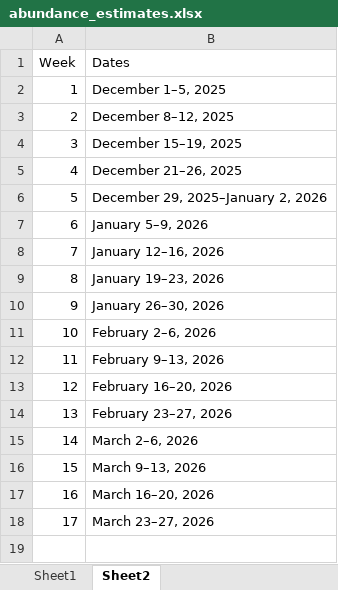
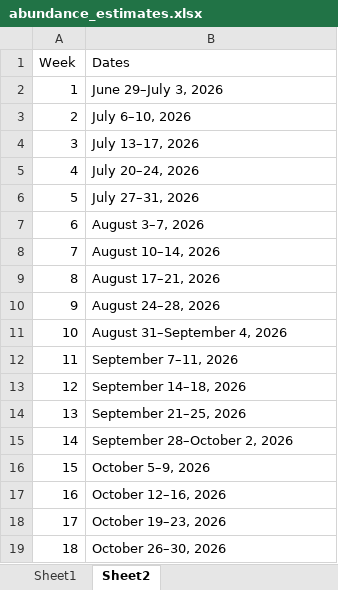
Before and after one commit to BDO-Science/samt_smt_assessments, an Excel workbook: data_raw/smelt/abundance_estimates.xlsx, sheet Sheet2, drawn as a sheet; values as stored, in another font and other column widths than the file's, no borders; the diff names each change by its address in the sheet, - before the commit and + after, or states it on an @@ line.

```diff
--- a/data_raw/smelt/abundance_estimates.xlsx (sheet Sheet2)
+++ b/data_raw/smelt/abundance_estimates.xlsx (sheet Sheet2)
-B2 (Dates): December 1–5, 2025
+B2 (Dates): June 29–July 3, 2026
-B3 (Dates): December 8–12, 2025
+B3 (Dates): July 6–10, 2026
-B4 (Dates): December 15–19, 2025
+B4 (Dates): July 13–17, 2026
-B5 (Dates): December 21–26, 2025
+B5 (Dates): July 20–24, 2026
-B6 (Dates): December 29, 2025–January 2, 2026
+B6 (Dates): July 27–31, 2026
-B7 (Dates): January 5–9, 2026
+B7 (Dates): August 3–7, 2026
-B8 (Dates): January 12–16, 2026
+B8 (Dates): August 10–14, 2026
-B9 (Dates): January 19–23, 2026
+B9 (Dates): August 17–21, 2026
-B10 (Dates): January 26–30, 2026
+B10 (Dates): August 24–28, 2026
-B11 (Dates): February 2–6, 2026
+B11 (Dates): August 31–September 4, 2026
-B12 (Dates): February 9–13, 2026
+B12 (Dates): September 7–11, 2026
-B13 (Dates): February 16–20, 2026
+B13 (Dates): September 14–18, 2026
-B14 (Dates): February 23–27, 2026
+B14 (Dates): September 21–25, 2026
-B15 (Dates): March 2–6, 2026
+B15 (Dates): September 28–October 2, 2026
-B16 (Dates): March 9–13, 2026
+B16 (Dates): October 5–9, 2026
-B17 (Dates): March 16–20, 2026
+B17 (Dates): October 12–16, 2026
-B18 (Dates): March 23–27, 2026
+B18 (Dates): October 19–23, 2026
+row 19: 18 | October 26–30, 2026
```
Also changed, not shown: sheet Sheet1, 18 other files.
